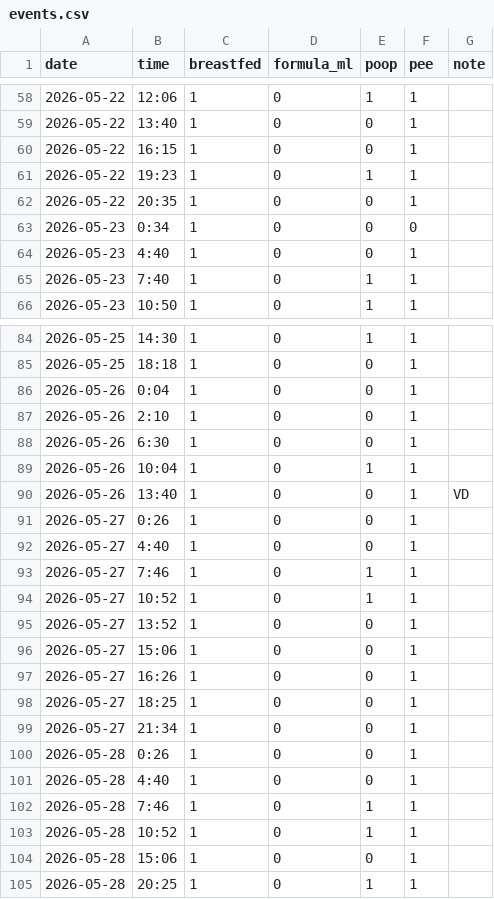
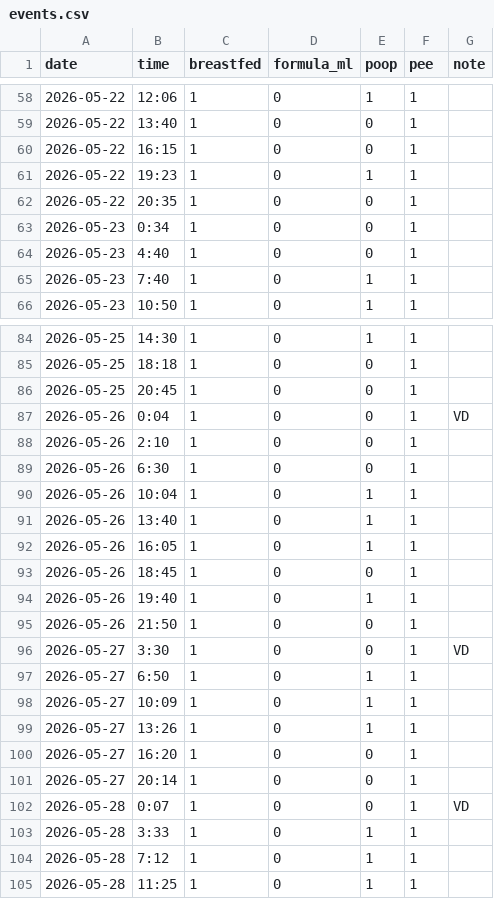
Before and after one commit to gderiddershanghai/hua-duo, a CSV file: data/events.csv, drawn as a sheet; only a part is shown, gaps mark what is left out; the diff covers the shown part only.

Commit message:
Update May 23-28 data from yuesao notebook photos

```diff
--- a/data/events.csv
+++ b/data/events.csv
@@ -62,3 +62,3 @@ date,time,breastfed,formula_ml,poop,pee,note
 2026-05-22,20:35,1,0,0,1,
-2026-05-23,0:34,1,0,0,0,
+2026-05-23,0:34,1,0,0,1,
 2026-05-23,4:40,1,0,0,1,
@@ -85,3 +85,4 @@ date,time,breastfed,formula_ml,poop,pee,note
 2026-05-25,18:18,1,0,0,1,
-2026-05-26,0:04,1,0,0,1,
+2026-05-25,20:45,1,0,0,1,
+2026-05-26,0:04,1,0,0,1,VD
 2026-05-26,2:10,1,0,0,1,
@@ -89,17 +90,16 @@ date,time,breastfed,formula_ml,poop,pee,note
 2026-05-26,10:04,1,0,1,1,
-2026-05-26,13:40,1,0,0,1,VD
-2026-05-27,0:26,1,0,0,1,
-2026-05-27,4:40,1,0,0,1,
-2026-05-27,7:46,1,0,1,1,
-2026-05-27,10:52,1,0,1,1,
-2026-05-27,13:52,1,0,0,1,
-2026-05-27,15:06,1,0,0,1,
-2026-05-27,16:26,1,0,0,1,
-2026-05-27,18:25,1,0,0,1,
-2026-05-27,21:34,1,0,0,1,
-2026-05-28,0:26,1,0,0,1,
-2026-05-28,4:40,1,0,0,1,
-2026-05-28,7:46,1,0,1,1,
-2026-05-28,10:52,1,0,1,1,
-2026-05-28,15:06,1,0,0,1,
-2026-05-28,20:25,1,0,1,1,
+2026-05-26,13:40,1,0,1,1,
+2026-05-26,16:05,1,0,1,1,
+2026-05-26,18:45,1,0,0,1,
+2026-05-26,19:40,1,0,1,1,
+2026-05-26,21:50,1,0,0,1,
+2026-05-27,3:30,1,0,0,1,VD
+2026-05-27,6:50,1,0,1,1,
+2026-05-27,10:09,1,0,1,1,
+2026-05-27,13:26,1,0,1,1,
+2026-05-27,16:20,1,0,0,1,
+2026-05-27,20:14,1,0,0,1,
+2026-05-28,0:07,1,0,0,1,VD
+2026-05-28,3:33,1,0,1,1,
+2026-05-28,7:12,1,0,1,1,
+2026-05-28,11:25,1,0,1,1,
```
Also changed, not shown: 2 edited cells elsewhere in this file.
